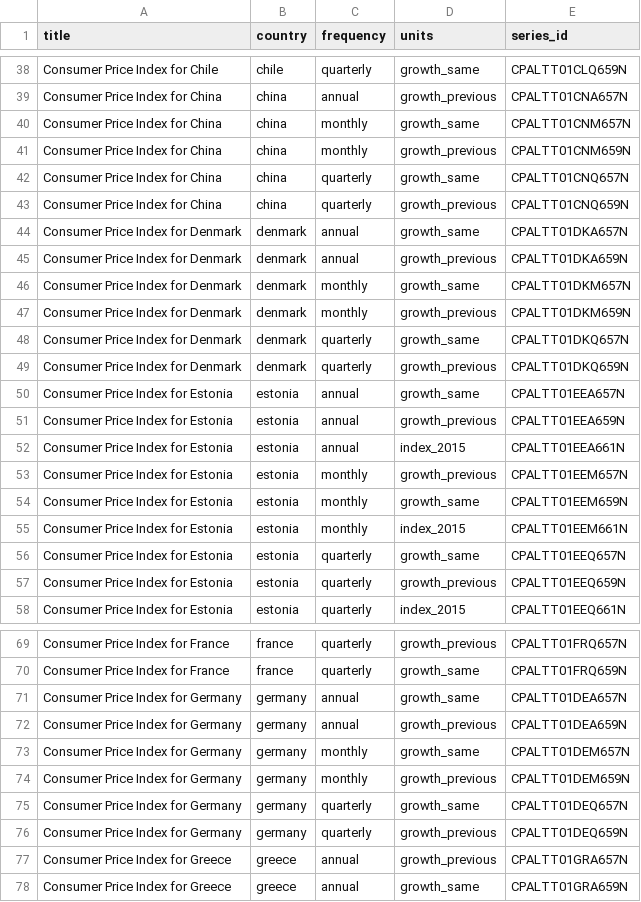
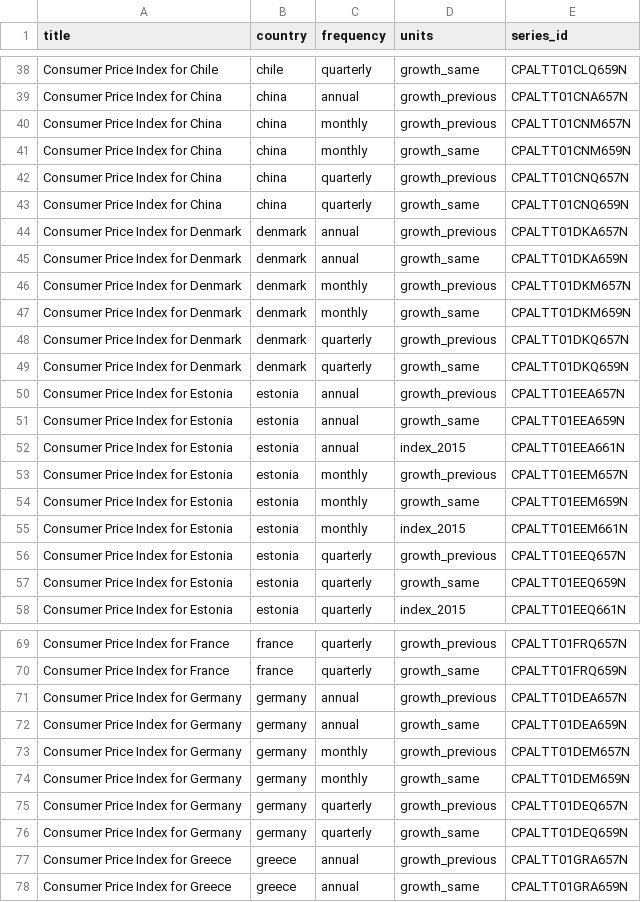
Before and after one commit to petercai/peppermint-finance, a CSV file: openbb_terminal/economy/datasets/cpi.csv, drawn as a sheet; only a part is shown, gaps mark what is left out; the diff covers the shown part only.

```diff
--- a/openbb_terminal/economy/datasets/cpi.csv
+++ b/openbb_terminal/economy/datasets/cpi.csv
@@ -39,14 +39,14 @@ Consumer Price Index for Chile,chile,quarterly,growth_same,CPALTT01CLQ659N
 Consumer Price Index for China,china,annual,growth_previous,CPALTT01CNA657N
-Consumer Price Index for China,china,monthly,growth_same,CPALTT01CNM657N
-Consumer Price Index for China,china,monthly,growth_previous,CPALTT01CNM659N
-Consumer Price Index for China,china,quarterly,growth_same,CPALTT01CNQ657N
-Consumer Price Index for China,china,quarterly,growth_previous,CPALTT01CNQ659N
-Consumer Price Index for Denmark,denmark,annual,growth_same,CPALTT01DKA657N
-Consumer Price Index for Denmark,denmark,annual,growth_previous,CPALTT01DKA659N
-Consumer Price Index for Denmark,denmark,monthly,growth_same,CPALTT01DKM657N
-Consumer Price Index for Denmark,denmark,monthly,growth_previous,CPALTT01DKM659N
-Consumer Price Index for Denmark,denmark,quarterly,growth_same,CPALTT01DKQ657N
-Consumer Price Index for Denmark,denmark,quarterly,growth_previous,CPALTT01DKQ659N
-Consumer Price Index for Estonia,estonia,annual,growth_same,CPALTT01EEA657N
-Consumer Price Index for Estonia,estonia,annual,growth_previous,CPALTT01EEA659N
+Consumer Price Index for China,china,monthly,growth_previous,CPALTT01CNM657N
+Consumer Price Index for China,china,monthly,growth_same,CPALTT01CNM659N
+Consumer Price Index for China,china,quarterly,growth_previous,CPALTT01CNQ657N
+Consumer Price Index for China,china,quarterly,growth_same,CPALTT01CNQ659N
+Consumer Price Index for Denmark,denmark,annual,growth_previous,CPALTT01DKA657N
+Consumer Price Index for Denmark,denmark,annual,growth_same,CPALTT01DKA659N
+Consumer Price Index for Denmark,denmark,monthly,growth_previous,CPALTT01DKM657N
+Consumer Price Index for Denmark,denmark,monthly,growth_same,CPALTT01DKM659N
+Consumer Price Index for Denmark,denmark,quarterly,growth_previous,CPALTT01DKQ657N
+Consumer Price Index for Denmark,denmark,quarterly,growth_same,CPALTT01DKQ659N
+Consumer Price Index for Estonia,estonia,annual,growth_previous,CPALTT01EEA657N
+Consumer Price Index for Estonia,estonia,annual,growth_same,CPALTT01EEA659N
 Consumer Price Index for Estonia,estonia,annual,index_2015,CPALTT01EEA661N
@@ -55,4 +55,4 @@ Consumer Price Index for Estonia,estonia,monthly,growth_same,CPALTT01EEM659N
 Consumer Price Index for Estonia,estonia,monthly,index_2015,CPALTT01EEM661N
-Consumer Price Index for Estonia,estonia,quarterly,growth_same,CPALTT01EEQ657N
-Consumer Price Index for Estonia,estonia,quarterly,growth_previous,CPALTT01EEQ659N
+Consumer Price Index for Estonia,estonia,quarterly,growth_previous,CPALTT01EEQ657N
+Consumer Price Index for Estonia,estonia,quarterly,growth_same,CPALTT01EEQ659N
 Consumer Price Index for Estonia,estonia,quarterly,index_2015,CPALTT01EEQ661N
@@ -70,8 +70,8 @@ Consumer Price Index for France,france,quarterly,growth_previous,CPALTT01FRQ657N
 Consumer Price Index for France,france,quarterly,growth_same,CPALTT01FRQ659N
-Consumer Price Index for Germany,germany,annual,growth_same,CPALTT01DEA657N
-Consumer Price Index for Germany,germany,annual,growth_previous,CPALTT01DEA659N
-Consumer Price Index for Germany,germany,monthly,growth_same,CPALTT01DEM657N
-Consumer Price Index for Germany,germany,monthly,growth_previous,CPALTT01DEM659N
-Consumer Price Index for Germany,germany,quarterly,growth_same,CPALTT01DEQ657N
-Consumer Price Index for Germany,germany,quarterly,growth_previous,CPALTT01DEQ659N
+Consumer Price Index for Germany,germany,annual,growth_previous,CPALTT01DEA657N
+Consumer Price Index for Germany,germany,annual,growth_same,CPALTT01DEA659N
+Consumer Price Index for Germany,germany,monthly,growth_previous,CPALTT01DEM657N
+Consumer Price Index for Germany,germany,monthly,growth_same,CPALTT01DEM659N
+Consumer Price Index for Germany,germany,quarterly,growth_previous,CPALTT01DEQ657N
+Consumer Price Index for Germany,germany,quarterly,growth_same,CPALTT01DEQ659N
 Consumer Price Index for Greece,greece,annual,growth_previous,CPALTT01GRA657N
```
Also changed, not shown: 8 edited cells elsewhere in this file, openbb_terminal/core/sdk/trail_map.csv, 20 other files.
